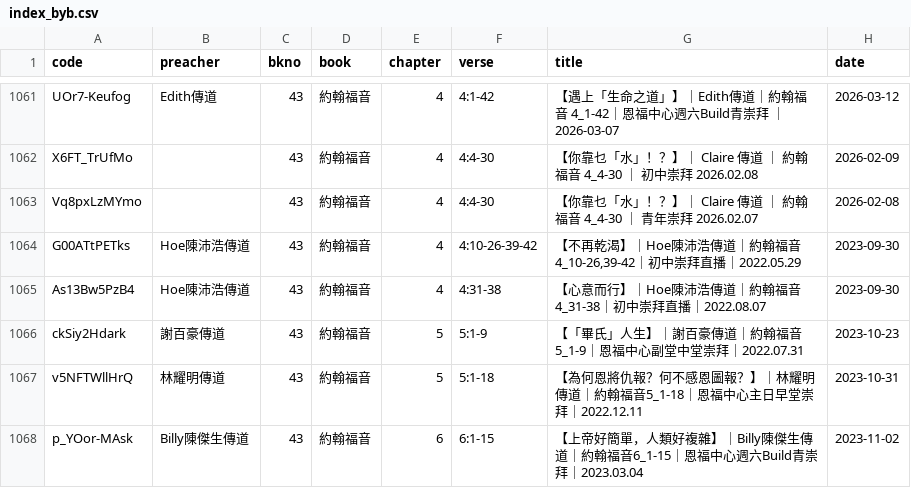
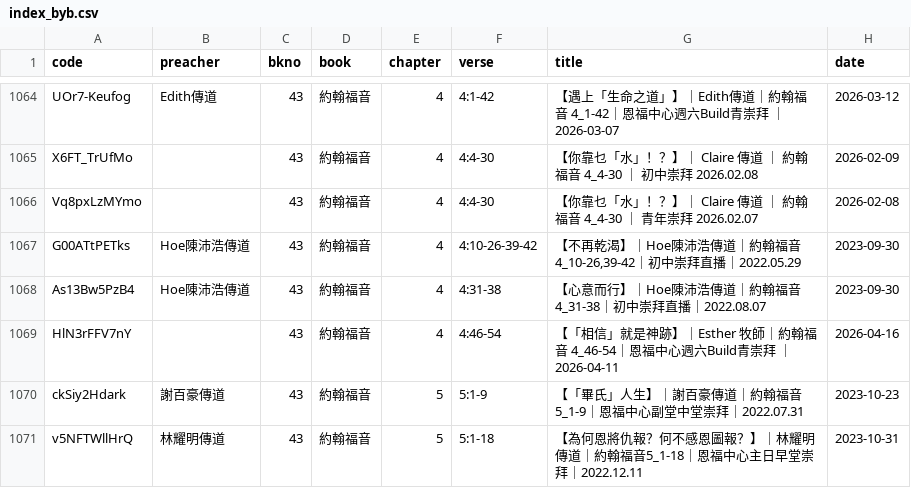
Before and after one commit to michaelchanwahyan/sermon-app, a CSV file: projects/YFCX/index_byb.csv, drawn as a sheet; only a part is shown, gaps mark what is left out; the shorter side is filled out with more unchanged rows; the diff covers the shown part only; the diff names each change by its address in the sheet, - before the commit and + after, or states it on an @@ line.

Commit message:
[update] renew index

```diff
--- a/projects/YFCX/index_byb.csv
+++ b/projects/YFCX/index_byb.csv
+row 1069: HlN3rFFV7nY |  | 43 | 約翰福音 | 4 | 4:46-54 | 【「相信」就是神跡】｜Esther 牧師｜約翰福音 4_46-54｜恩福中心週六Build青崇拜 ｜ 2026-04-11 | 2026-04-16
```
Also changed, not shown: 14 added rows elsewhere in this file, projects/ACSMHK/index_byb.csv, projects/ACSMHK/index_byn.csv, 18 other files.
